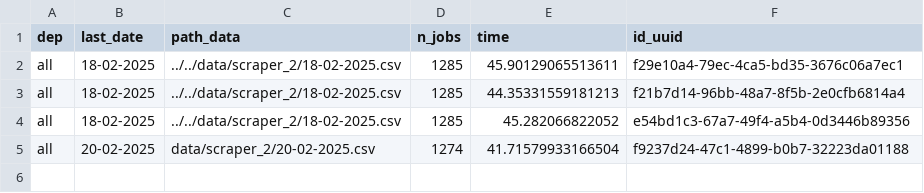
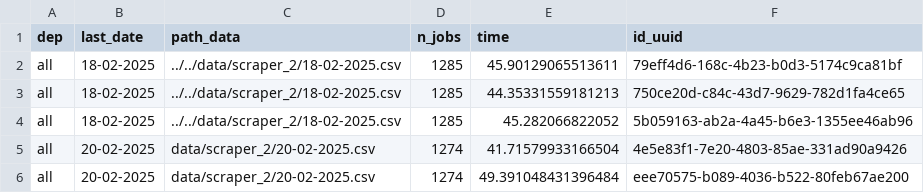
Before and after one commit to CJ2901/extract_empleos, a CSV file: scrapers/scraper_2/logs/logs.csv, drawn as a sheet.

```diff
--- a/scrapers/scraper_2/logs/logs.csv
+++ b/scrapers/scraper_2/logs/logs.csv
@@ -1,5 +1,6 @@
 dep,last_date,path_data,n_jobs,time,id_uuid
-all,18-02-2025,../../data/scraper_2/18-02-2025.csv,1285,45.90129065513611,f29e10a4-79ec-4ca5-bd35-3676c06a7ec1
-all,18-02-2025,../../data/scraper_2/18-02-2025.csv,1285,44.35331559181213,f21b7d14-96bb-48a7-8f5b-2e0cfb6814a4
-all,18-02-2025,../../data/scraper_2/18-02-2025.csv,1285,45.282066822052,e54bd1c3-67a7-49f4-a5b4-0d3446b89356
-all,20-02-2025,data/scraper_2/20-02-2025.csv,1274,41.71579933166504,f9237d24-47c1-4899-b0b7-32223da01188
+all,18-02-2025,../../data/scraper_2/18-02-2025.csv,1285,45.90129065513611,79eff4d6-168c-4b23-b0d3-5174c9ca81bf
+all,18-02-2025,../../data/scraper_2/18-02-2025.csv,1285,44.35331559181213,750ce20d-c84c-43d7-9629-782d1fa4ce65
+all,18-02-2025,../../data/scraper_2/18-02-2025.csv,1285,45.282066822052,5b059163-ab2a-4a45-b6e3-1355ee46ab96
+all,20-02-2025,data/scraper_2/20-02-2025.csv,1274,41.71579933166504,4e5e83f1-7e20-4803-85ae-331ad90a9426
+all,20-02-2025,data/scraper_2/20-02-2025.csv,1274,49.391048431396484,eee70575-b089-4036-b522-80feb67ae200
```
Also changed, not shown: data/scraper_2/20-02-2025.csv, scrapers/scraper_1/logs/logs.csv, 1 other file.
